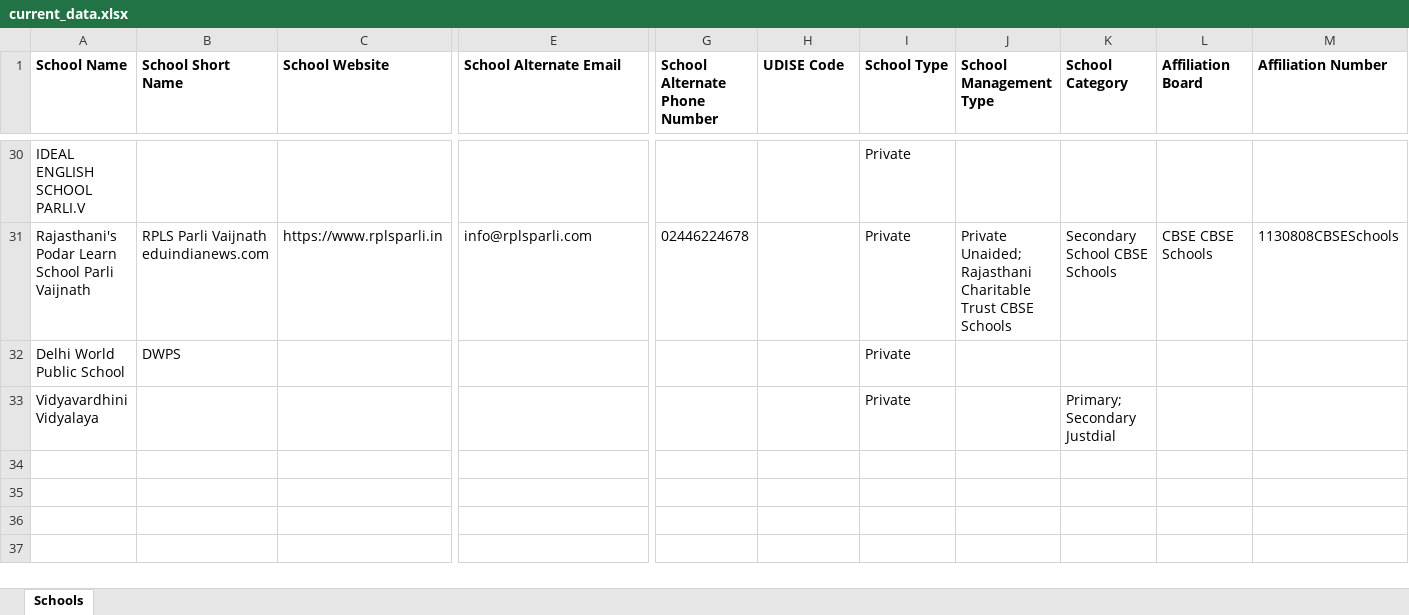
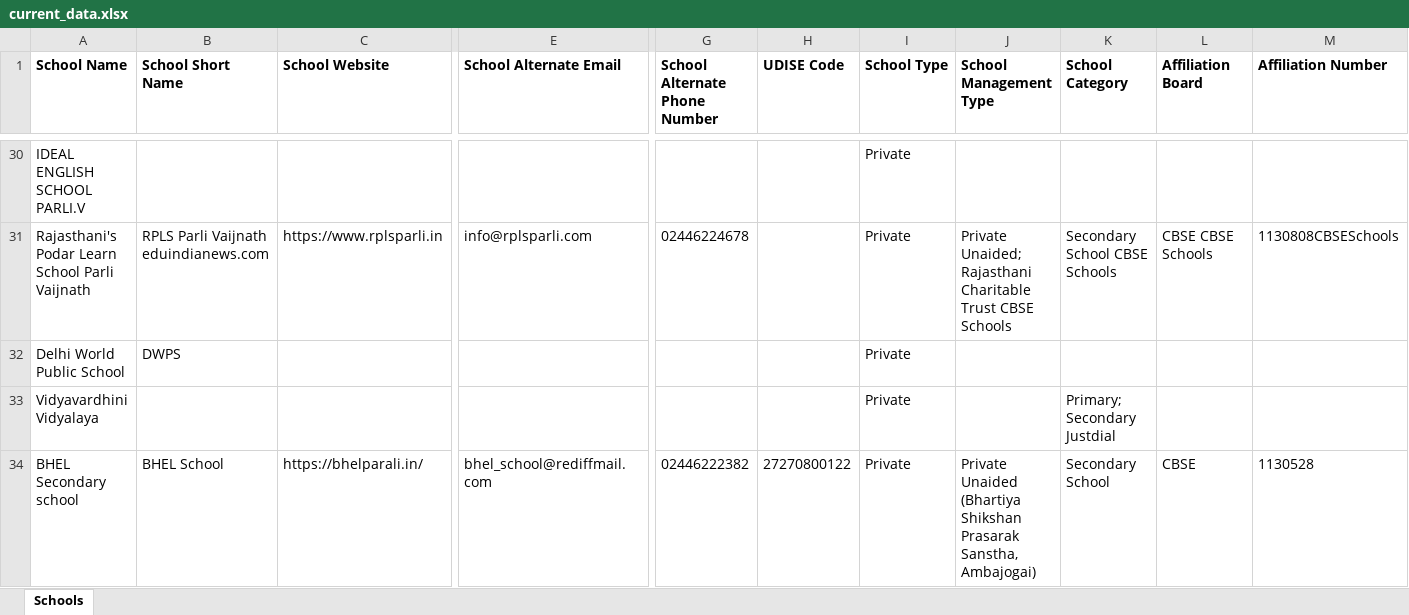
Before and after one commit to anandsagar6/School_Data_Scraper, an Excel workbook: Excel_Data/current_data.xlsx, sheet Schools, drawn as a sheet; only a part is shown, gaps mark what is left out; values as stored, in another font and other column widths than the file's, no borders; rows hold the shown columns only; the diff names each change by its address in the sheet, - before the commit and + after, or states it on an @@ line.

Commit message:
school data: school saved in Parli (rank 7/10)

```diff
--- a/Excel_Data/current_data.xlsx (sheet Schools)
+++ b/Excel_Data/current_data.xlsx (sheet Schools)
+row 34: BHEL Secondary school | BHEL School | https://bhelparali.in/ | bhel_school@rediffmail.com | 02446222382 | 27270800122 | Private | Private Unaided (Bhartiya Shikshan Prasarak Sanstha, Ambajogai) | Secondary School | CBSE | 1130528
```
Also changed, not shown: Excel_Data/master_data.xlsx, Temp_Data/Maharashtra_Parli_temporary_schools.xlsx, 1 other file.
